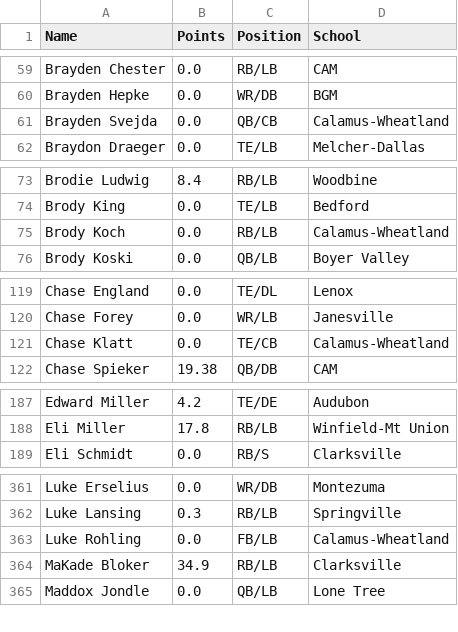
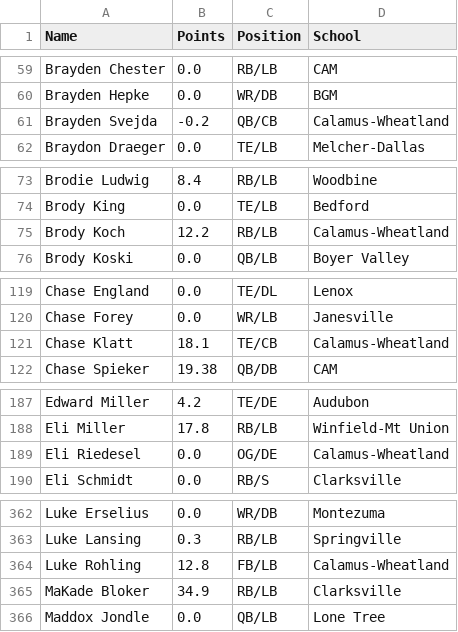
Before and after one commit to Fwiy27/8Man, a CSV file: data/Week1-points-ps.csv, drawn as a sheet; only a part is shown, gaps mark what is left out; the diff covers the shown part only.

```diff
--- a/data/Week1-points-ps.csv
+++ b/data/Week1-points-ps.csv
@@ -60,3 +60,3 @@ Brayden Chester,0.0,RB/LB,CAM
 Brayden Hepke,0.0,WR/DB,BGM
-Brayden Svejda,0.0,QB/CB,Calamus-Wheatland
+Brayden Svejda,-0.2,QB/CB,Calamus-Wheatland
 Braydon Draeger,0.0,TE/LB,Melcher-Dallas
@@ -74,3 +74,3 @@ Brodie Ludwig,8.4,RB/LB,Woodbine
 Brody King,0.0,TE/LB,Bedford
-Brody Koch,0.0,RB/LB,Calamus-Wheatland
+Brody Koch,12.2,RB/LB,Calamus-Wheatland
 Brody Koski,0.0,QB/LB,Boyer Valley
@@ -120,3 +120,3 @@ Chase England,0.0,TE/DL,Lenox
 Chase Forey,0.0,WR/LB,Janesville
-Chase Klatt,0.0,TE/CB,Calamus-Wheatland
+Chase Klatt,18.1,TE/CB,Calamus-Wheatland
 Chase Spieker,19.38,QB/DB,CAM
@@ -188,2 +188,3 @@ Edward Miller,4.2,TE/DE,Audubon
 Eli Miller,17.8,RB/LB,Winfield-Mt Union
+Eli Riedesel,0.0,OG/DE,Calamus-Wheatland
 Eli Schmidt,0.0,RB/S,Clarksville
@@ -362,3 +363,3 @@ Luke Erselius,0.0,WR/DB,Montezuma
 Luke Lansing,0.3,RB/LB,Springville
-Luke Rohling,0.0,FB/LB,Calamus-Wheatland
+Luke Rohling,12.8,FB/LB,Calamus-Wheatland
 MaKade Bloker,34.9,RB/LB,Clarksville
```
Also changed, not shown: 1 edited cell elsewhere in this file, data/Week1-points.csv, data/Week1-receiving.csv, 3 other files.
